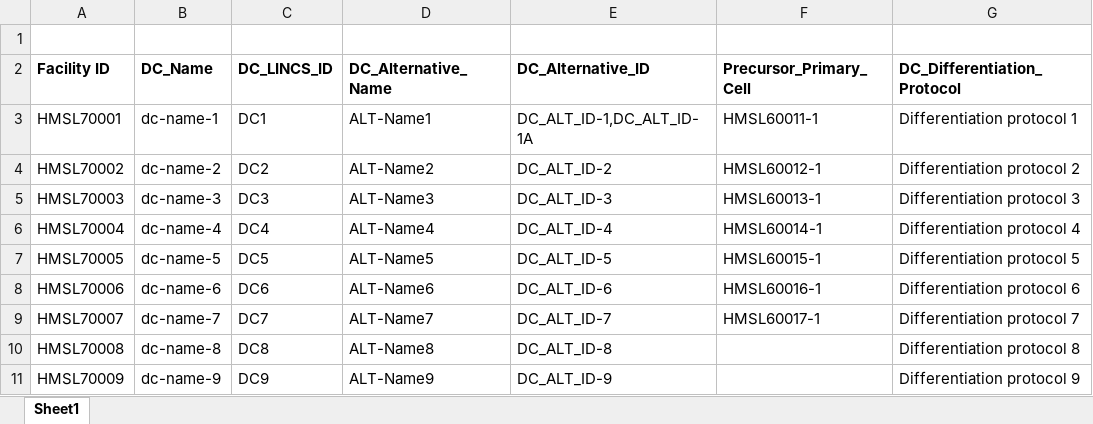
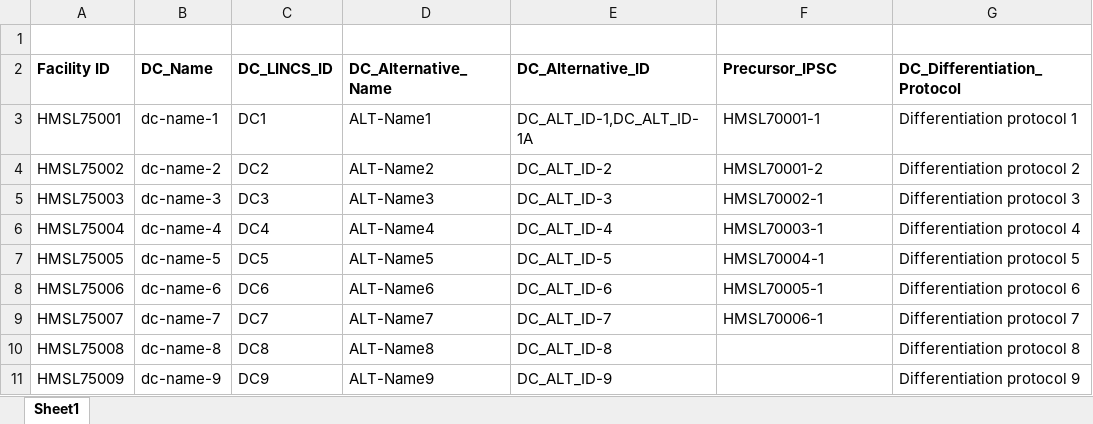
Before and after one commit to hmslincs/hmslincs, an Excel workbook: sampledata/sample_differentiated_cells.xlsx, sheet Sheet1, drawn as a sheet; only a part is shown; values as stored, in another font and other column widths than the file's, no borders; the diff names each change by its address in the sheet, - before the commit and + after, or states it on an @@ line.

```diff
--- a/sampledata/sample_differentiated_cells.xlsx (sheet Sheet1)
+++ b/sampledata/sample_differentiated_cells.xlsx (sheet Sheet1)
-F2: Precursor_Primary_Cell
+F2: Precursor_IPSC
-A3 (Facility ID): HMSL70001
+A3 (Facility ID): HMSL75001
-F3 (Precursor_IPSC): HMSL60011-1
+F3 (Precursor_IPSC): HMSL70001-1
-A4 (Facility ID): HMSL70002
+A4 (Facility ID): HMSL75002
-F4 (Precursor_IPSC): HMSL60012-1
+F4 (Precursor_IPSC): HMSL70001-2
-A5 (Facility ID): HMSL70003
+A5 (Facility ID): HMSL75003
-F5 (Precursor_IPSC): HMSL60013-1
+F5 (Precursor_IPSC): HMSL70002-1
-A6 (Facility ID): HMSL70004
+A6 (Facility ID): HMSL75004
-F6 (Precursor_IPSC): HMSL60014-1
+F6 (Precursor_IPSC): HMSL70003-1
-A7 (Facility ID): HMSL70005
+A7 (Facility ID): HMSL75005
-F7 (Precursor_IPSC): HMSL60015-1
+F7 (Precursor_IPSC): HMSL70004-1
-A8 (Facility ID): HMSL70006
+A8 (Facility ID): HMSL75006
-F8 (Precursor_IPSC): HMSL60016-1
+F8 (Precursor_IPSC): HMSL70005-1
-A9 (Facility ID): HMSL70007
+A9 (Facility ID): HMSL75007
-F9 (Precursor_IPSC): HMSL60017-1
+F9 (Precursor_IPSC): HMSL70006-1
-A10 (Facility ID): HMSL70008
+A10 (Facility ID): HMSL75008
-A11 (Facility ID): HMSL70009
+A11 (Facility ID): HMSL75009
```
Also changed, not shown: sampledata/sample_differentiated_cell_batches.xlsx, 15 other files.
